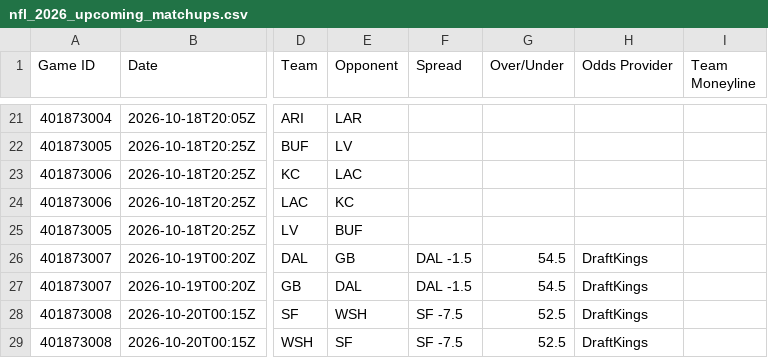
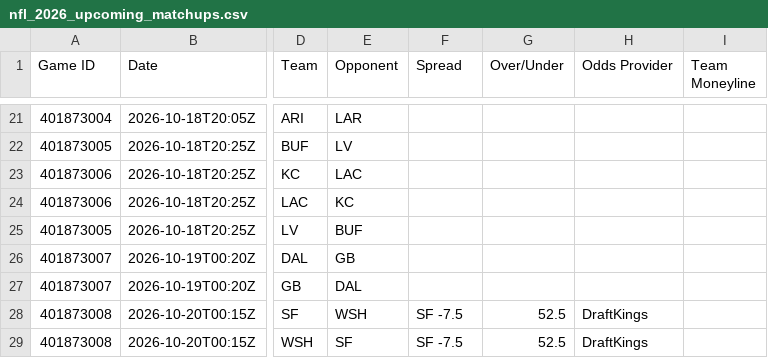
Before and after one commit to HitByOne/nlfdashboard, a CSV file: site/data/nfl_2026_upcoming_matchups.csv, drawn as a sheet; only a part is shown, gaps mark what is left out; the diff names each change by its address in the sheet, - before the commit and + after, or states it on an @@ line.

```diff
--- a/site/data/nfl_2026_upcoming_matchups.csv
+++ b/site/data/nfl_2026_upcoming_matchups.csv
-F26:F27 (Spread): DAL -1.5
+F26:F27 (Spread): (empty)
-G26:G27 (Over/Under): 54.5
+G26:G27 (Over/Under): (empty)
-H26:H27 (Odds Provider): DraftKings
+H26:H27 (Odds Provider): (empty)
```
Also changed, not shown: site/data/nfl_2026_backtest.csv, site/data/nfl_2026_injury_report.csv, 1 other file.
